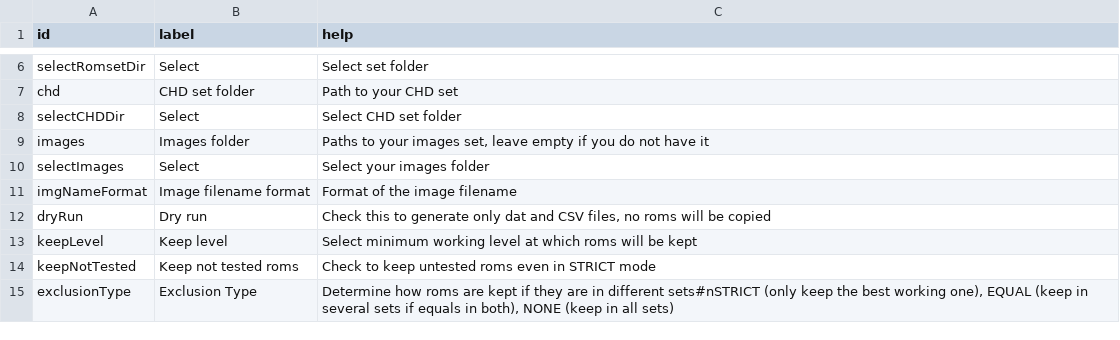
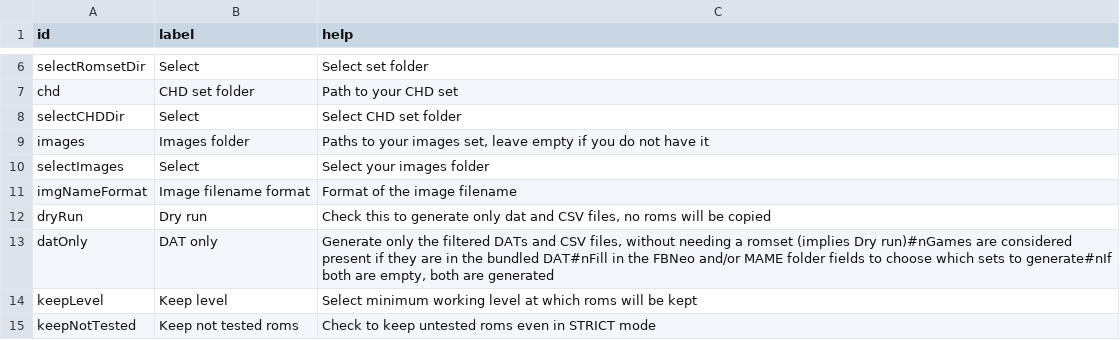
Before and after one commit to Voljega/BestArcade, a CSV file: GUI/gui-en-retroarch.csv, drawn as a sheet; only a part is shown, gaps mark what is left out; the shorter side is filled out with more unchanged rows.

Commit message:
Add DAT only mode to generate filtered dats without a romset
When ticked, games are considered present if they are in the dat instead
of requiring their zip in the romset folder, so the filtered dat and csv
files can be produced from a dat alone. Dry run is implied, Verify skips
the romset, CHD and images folders.

- custom tabs: use the custom dat (basicsorter)
- retroarch tab: use the bundled fbneo and mame dats, the sets with a
  folder filled in are used, both if none is
- fix KeyError on genres without a prefered set (Homebrews) in STRICT mode,
  they now fall back to the general prefered set
- tooltips: #n is a line break, text is left aligned

Closes #13

```diff
--- a/GUI/gui-en-retroarch.csv
+++ b/GUI/gui-en-retroarch.csv
@@ -12,2 +12,3 @@ imgNameFormat;Image filename format;Format of the image filename
 dryRun;Dry run;Check this to generate only dat and CSV files, no roms will be copied
+datOnly;DAT only;Generate only the filtered DATs and CSV files, without needing a romset (implies Dry run)#nGames are considered present if they are in the bundled DAT#nFill in the FBNeo and/or MAME folder fields to choose which sets to generate#nIf both are empty, both are generated
 keepLevel;Keep level;Select minimum working level at which roms will be kept
```
Also changed, not shown: GUI/gui-en-atomiswave.csv, GUI/gui-en-custom.csv, 16 other files.
